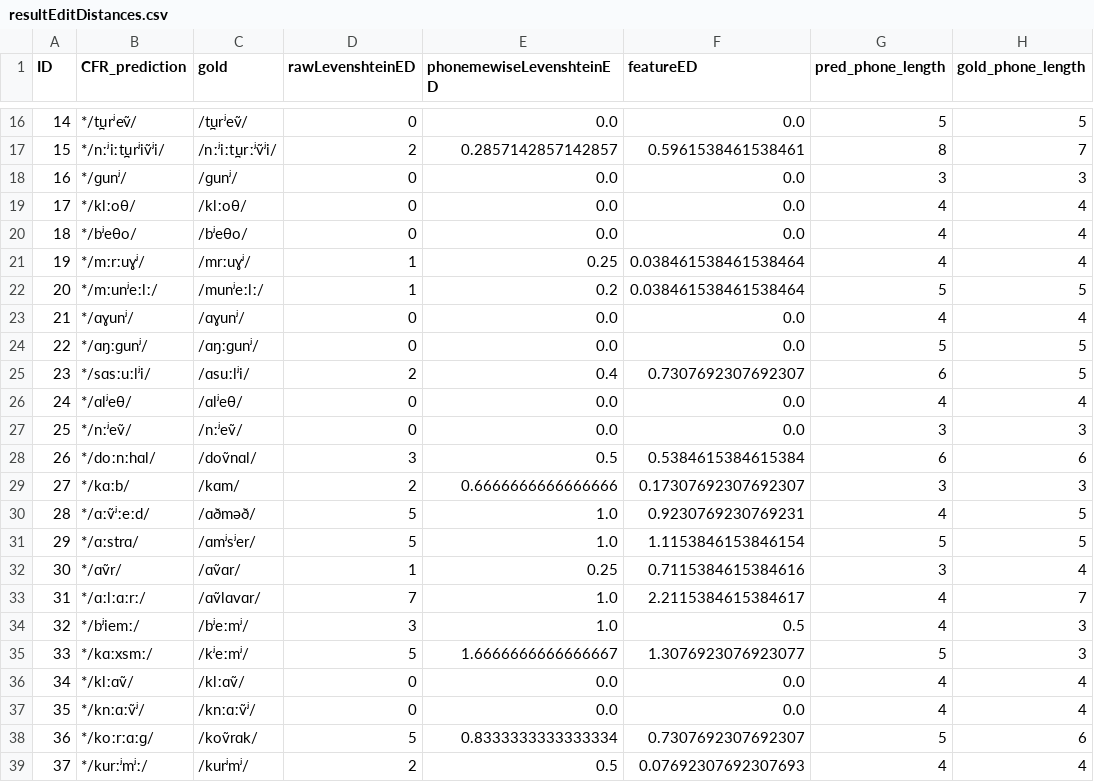
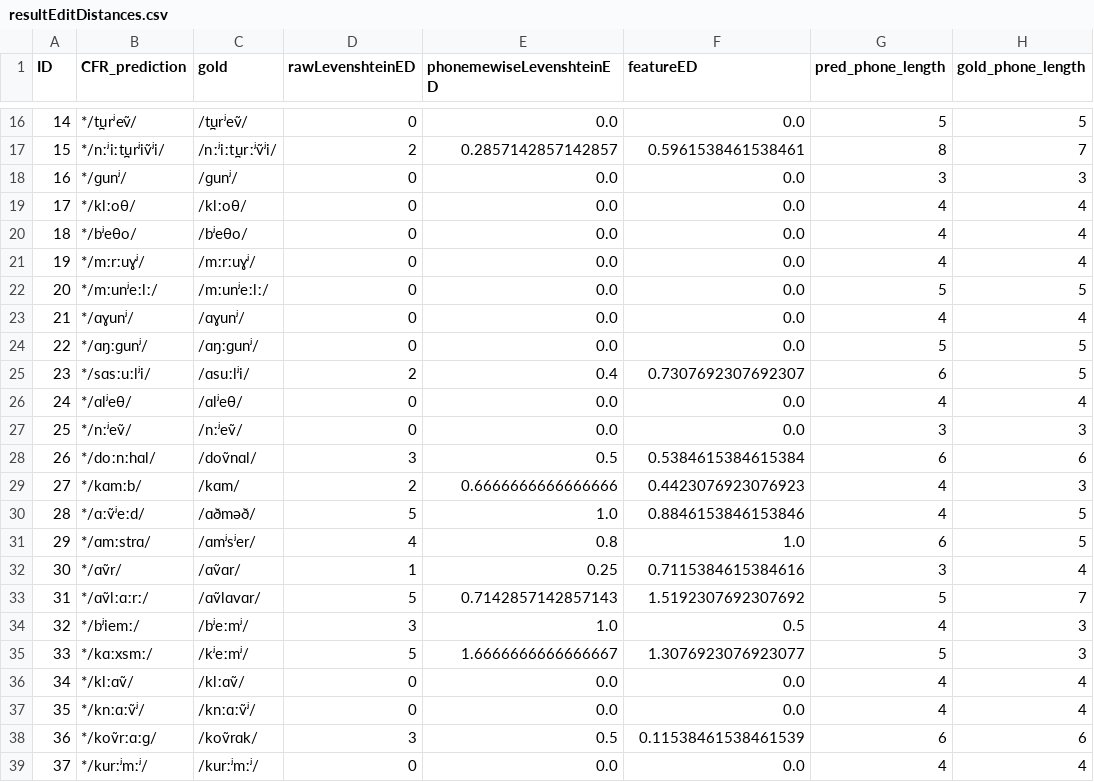
Before and after one commit to clmarr/irish-toy-cfr, a CSV file: resultEditDistances.csv, drawn as a sheet; only a part is shown, gaps mark what is left out; the diff covers the shown part only.

```diff
--- a/resultEditDistances.csv
+++ b/resultEditDistances.csv
@@ -20,4 +20,4 @@ ID,CFR_prediction,gold,rawLevenshteinED,phonemewiseLevenshteinED,featureED,pred_
 18,*/bʲeθo/,/bʲeθo/,0,0.0,0.0,4,4
-19,*/mːrːuɣʲ/,/mrːuɣʲ/,1,0.25,0.038461538461538464,4,4
-20,*/mːunʲeːlː/,/munʲeːlː/,1,0.2,0.038461538461538464,5,5
+19,*/mːrːuɣʲ/,/mːrːuɣʲ/,0,0.0,0.0,4,4
+20,*/mːunʲeːlː/,/mːunʲeːlː/,0,0.0,0.0,5,5
 21,*/ɑɣunʲ/,/ɑɣunʲ/,0,0.0,0.0,4,4
@@ -28,7 +28,7 @@ ID,CFR_prediction,gold,rawLevenshteinED,phonemewiseLevenshteinED,featureED,pred_
 26,*/doːnːhɑl/,/doṽnɑl/,3,0.5,0.5384615384615384,6,6
-27,*/kɑːb/,/kɑm/,2,0.6666666666666666,0.17307692307692307,3,3
-28,*/ɑːṽʲːeːd/,/ɑðməð/,5,1.0,0.9230769230769231,4,5
-29,*/ɑːstrɑ/,/ɑmʲsʲer/,5,1.0,1.1153846153846154,5,5
+27,*/kɑmːb/,/kɑm/,2,0.6666666666666666,0.4423076923076923,4,3
+28,*/ɑːṽʲeːd/,/ɑðməð/,5,1.0,0.8846153846153846,4,5
+29,*/ɑmːstrɑ/,/ɑmʲsʲer/,4,0.8,1.0,6,5
 30,*/ɑṽr/,/ɑṽɑr/,1,0.25,0.7115384615384616,3,4
-31,*/ɑːlːɑːrː/,/ɑṽlɑvɑr/,7,1.0,2.2115384615384617,4,7
+31,*/ɑṽlːɑːrː/,/ɑṽlɑvɑr/,5,0.7142857142857143,1.5192307692307692,5,7
 32,*/bʲiemː/,/bʲeːmʲ/,3,1.0,0.5,4,3
@@ -37,3 +37,3 @@ ID,CFR_prediction,gold,rawLevenshteinED,phonemewiseLevenshteinED,featureED,pred_
 35,*/knːɑːṽʲ/,/knːɑːṽʲ/,0,0.0,0.0,4,4
-36,*/koːrːɑːɡ/,/koṽrɑk/,5,0.8333333333333334,0.7307692307692307,5,6
-37,*/kurːʲmʲː/,/kurʲmʲ/,2,0.5,0.07692307692307693,4,4
+36,*/koṽrːɑːɡ/,/koṽrɑk/,3,0.5,0.11538461538461539,6,6
+37,*/kurːʲmːʲ/,/kurːʲmːʲ/,0,0.0,0.0,4,4
```
Also changed, not shown: 4 edited cells elsewhere in this file, irish-toy-cfr_rulewise_output_graph.csv, irish-toy-cfr_stagewise_output_graph.csv, 26 other files.
